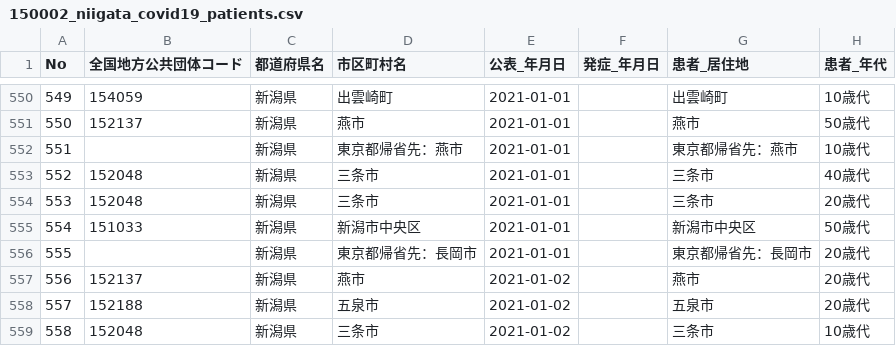
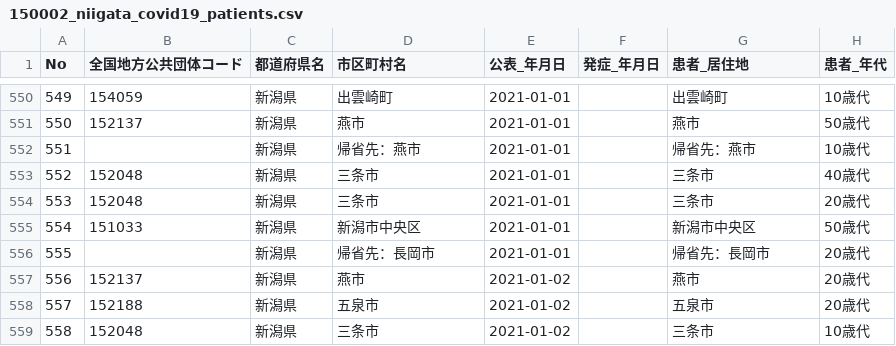
Before and after one commit to CodeForNiigata/covid19-data-niigata, a CSV file: dist/csv/150002_niigata_covid19_patients.csv, drawn as a sheet; only a part is shown, gaps mark what is left out; the diff names each change by its address in the sheet, - before the commit and + after, or states it on an @@ line.

```diff
--- a/dist/csv/150002_niigata_covid19_patients.csv
+++ b/dist/csv/150002_niigata_covid19_patients.csv
-D552 (市区町村名): 東京都帰省先：燕市
+D552 (市区町村名): 帰省先：燕市
-G552 (患者_居住地): 東京都帰省先：燕市
+G552 (患者_居住地): 帰省先：燕市
-D556 (市区町村名): 東京都帰省先：長岡市
+D556 (市区町村名): 帰省先：長岡市
-G556 (患者_居住地): 東京都帰省先：長岡市
+G556 (患者_居住地): 帰省先：長岡市
```
Also changed, not shown: 1 other file.
